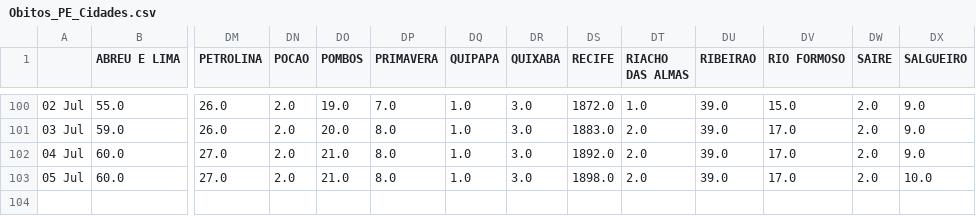
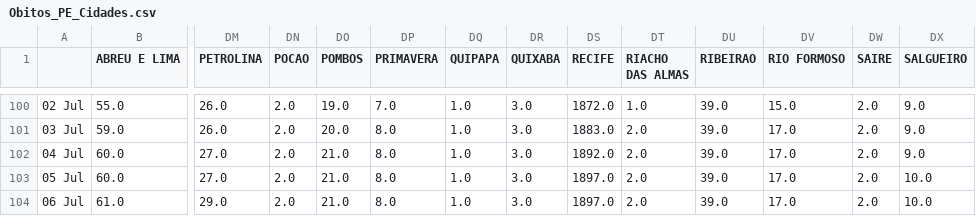
Before and after one commit to JTeodomiro/covid19PE, a CSV file: Obitos_PE_Cidades.csv, drawn as a sheet; only a part is shown, gaps mark what is left out; rows hold the shown columns only; the diff names each change by its address in the sheet, - before the commit and + after, or states it on an @@ line.

```diff
--- a/Obitos_PE_Cidades.csv
+++ b/Obitos_PE_Cidades.csv
-DS103 (RECIFE): 1898.0
+DS103 (RECIFE): 1897.0
+row 104: 06 Jul | 61.0 | 29.0 | 2.0 | 21.0 | 8.0 | 1.0 | 3.0 | 1897.0 | 2.0 | 39.0 | 17.0 | 2.0 | 10.0
```
Also changed, not shown: PE_Cidades_DATA.csv, PE_Cidades_DATA_SRAG.csv.
